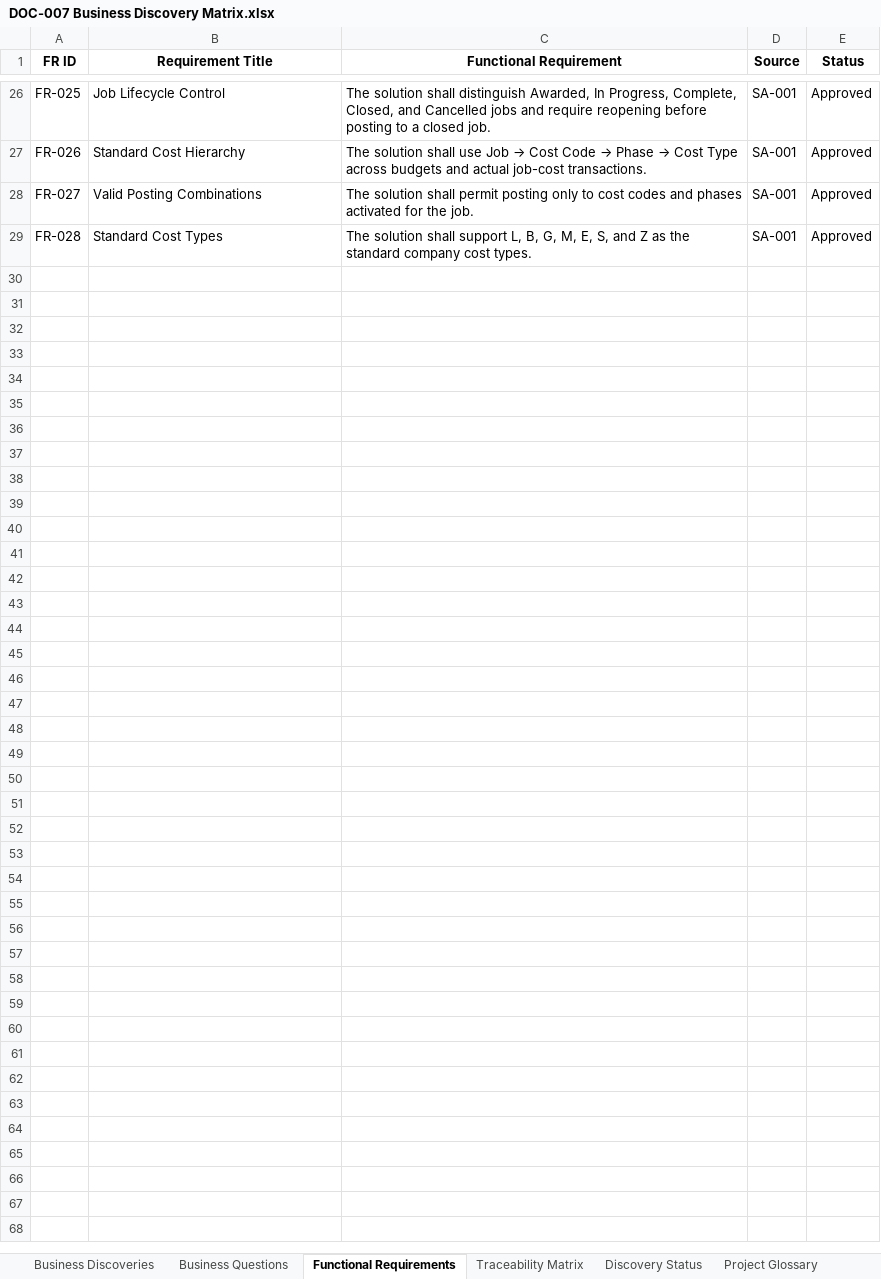
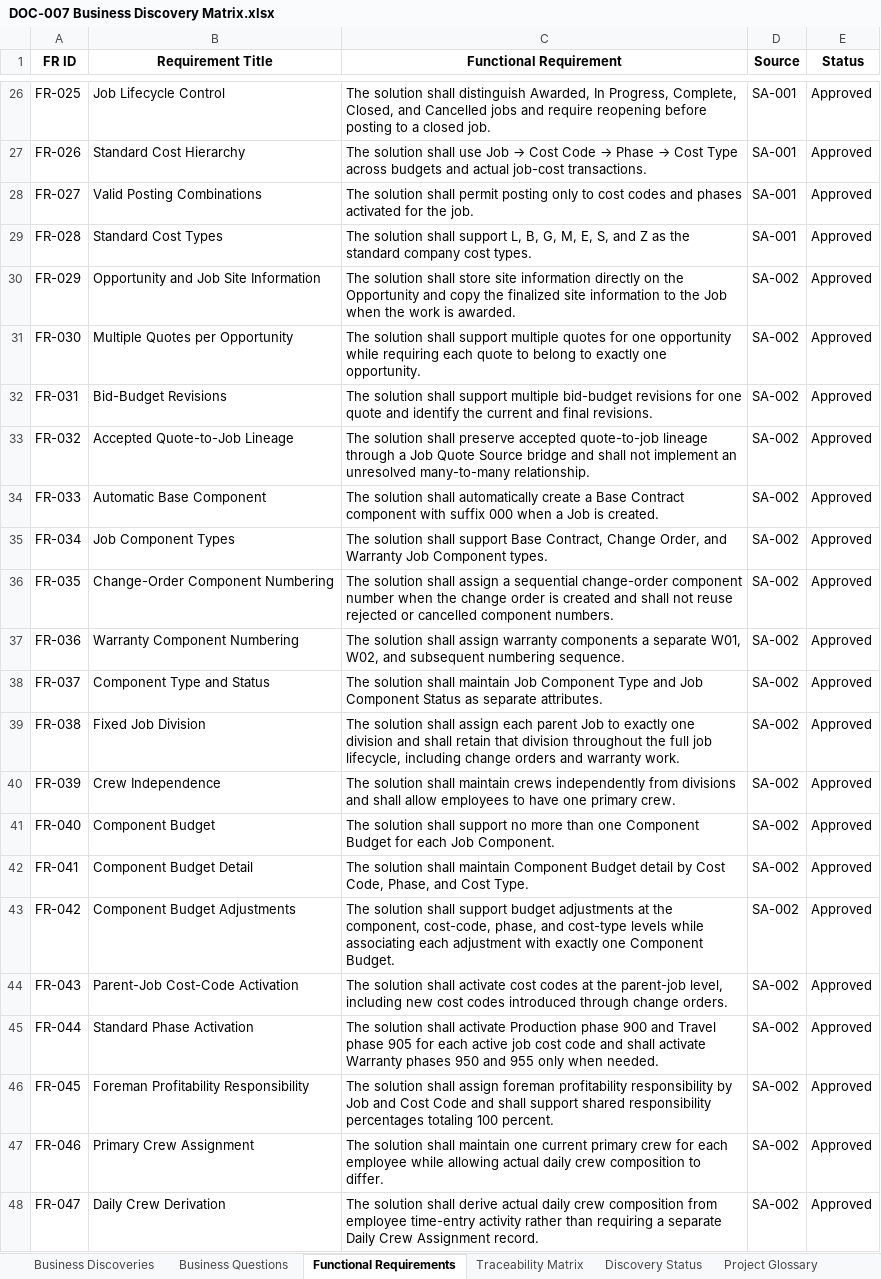
Before and after one commit to vecc1711/construction-analytics-platform, an Excel workbook: Documentation/Formal/DOC-007 Business Discovery Matrix.xlsx, sheet Functional Requirements, drawn as a sheet; only a part is shown, gaps mark what is left out; values as stored, in another font and other column widths than the file's, no borders; the diff covers the shown part only; the diff names each change by its address in the sheet, - before the commit and + after, or states it on an @@ line.

Commit message:
Complete SA-002 entity relationship definition

```diff
--- a/Documentation/Formal/DOC-007 Business Discovery Matrix.xlsx (sheet Functional Requirements)
+++ b/Documentation/Formal/DOC-007 Business Discovery Matrix.xlsx (sheet Functional Requirements)
+row 30: FR-029 | Opportunity and Job Site Information | The solution shall store site information directly on the Opportunity and copy the finalized site information to the Job when the work is awarded. | SA-002 | Approved
+row 31: FR-030 | Multiple Quotes per Opportunity | The solution shall support multiple quotes for one opportunity while requiring each quote to belong to exactly one opportunity. | SA-002 | Approved
+row 32: FR-031 | Bid-Budget Revisions | The solution shall support multiple bid-budget revisions for one quote and identify the current and final revisions. | SA-002 | Approved
+row 33: FR-032 | Accepted Quote-to-Job Lineage | The solution shall preserve accepted quote-to-job lineage through a Job Quote Source bridge and shall not implement an unresolved many-to-many relationship. | SA-002 | Approved
+row 34: FR-033 | Automatic Base Component | The solution shall automatically create a Base Contract component with suffix 000 when a Job is created. | SA-002 | Approved
+row 35: FR-034 | Job Component Types | The solution shall support Base Contract, Change Order, and Warranty Job Component types. | SA-002 | Approved
+row 36: FR-035 | Change-Order Component Numbering | The solution shall assign a sequential change-order component number when the change order is created and shall not reuse rejected or cancelled component numbers. | SA-002 | Approved
+row 37: FR-036 | Warranty Component Numbering | The solution shall assign warranty components a separate W01, W02, and subsequent numbering sequence. | SA-002 | Approved
+row 38: FR-037 | Component Type and Status | The solution shall maintain Job Component Type and Job Component Status as separate attributes. | SA-002 | Approved
+row 39: FR-038 | Fixed Job Division | The solution shall assign each parent Job to exactly one division and shall retain that division throughout the full job lifecycle, including change orders and warranty work. | SA-002 | Approved
+row 40: FR-039 | Crew Independence | The solution shall maintain crews independently from divisions and shall allow employees to have one primary crew. | SA-002 | Approved
+row 41: FR-040 | Component Budget | The solution shall support no more than one Component Budget for each Job Component. | SA-002 | Approved
+row 42: FR-041 | Component Budget Detail | The solution shall maintain Component Budget detail by Cost Code, Phase, and Cost Type. | SA-002 | Approved
+row 43: FR-042 | Component Budget Adjustments | The solution shall support budget adjustments at the component, cost-code, phase, and cost-type levels while associating each adjustment with exactly one Component Budget. | SA-002 | Approved
+row 44: FR-043 | Parent-Job Cost-Code Activation | The solution shall activate cost codes at the parent-job level, including new cost codes introduced through change orders. | SA-002 | Approved
+row 45: FR-044 | Standard Phase Activation | The solution shall activate Production phase 900 and Travel phase 905 for each active job cost code and shall activate Warranty phases 950 and 955 only when needed. | SA-002 | Approved
+row 46: FR-045 | Foreman Profitability Responsibility | The solution shall assign foreman profitability responsibility by Job and Cost Code and shall support shared responsibility percentages totaling 100 percent. | SA-002 | Approved
+row 47: FR-046 | Primary Crew Assignment | The solution shall maintain one current primary crew for each employee while allowing actual daily crew composition to differ. | SA-002 | Approved
+row 48: FR-047 | Daily Crew Derivation | The solution shall derive actual daily crew composition from employee time-entry activity rather than requiring a separate Daily Crew Assignment record. | SA-002 | Approved
```
Also changed, not shown: 27 added rows and 3 edited cells elsewhere in this sheet, 5 other files.
